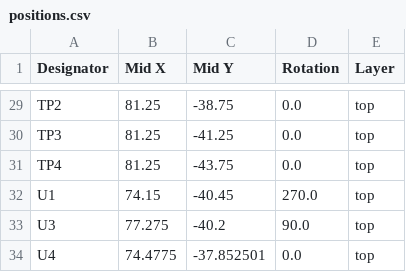
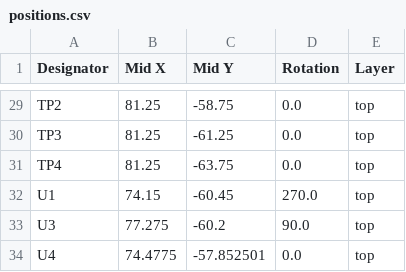
Before and after one commit to XCR1793/Sensored, a CSV file: Embedded/Sensored/production/positions.csv, drawn as a sheet; only a part is shown, gaps mark what is left out; the diff covers the shown part only; the diff names each change by its address in the sheet, - before the commit and + after, or states it on an @@ line.

```diff
--- a/Embedded/Sensored/production/positions.csv
+++ b/Embedded/Sensored/production/positions.csv
-C29 (Mid Y): -38.75
+C29 (Mid Y): -58.75
-C30 (Mid Y): -41.25
+C30 (Mid Y): -61.25
-C31 (Mid Y): -43.75
+C31 (Mid Y): -63.75
-C32 (Mid Y): -40.45
+C32 (Mid Y): -60.45
-C33 (Mid Y): -40.2
+C33 (Mid Y): -60.2
-C34 (Mid Y): -37.852501
+C34 (Mid Y): -57.852501
```
Also changed, not shown: 27 edited cells elsewhere in this file, 6 other files.
